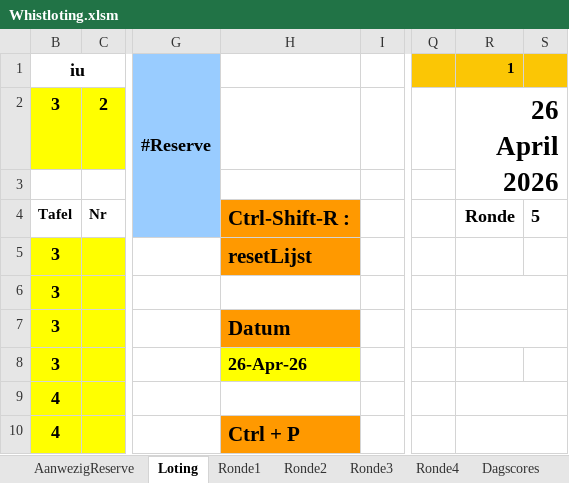
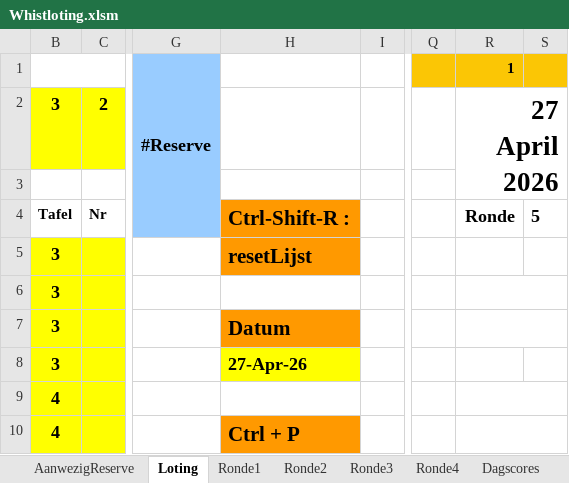
Before and after one commit to pat-cpu/klassement, an Excel workbook: Whistloting.xlsm, sheet Loting, drawn as a sheet; only a part is shown, gaps mark what is left out; values as stored, in another font and other column widths than the file's, no borders; charts and pictures and conditional formats not drawn; the diff names each change by its address in the sheet, - before the commit and + after, or states it on an @@ line.

```diff
--- a/Whistloting.xlsm (sheet Loting)
+++ b/Whistloting.xlsm (sheet Loting)
-B1: iu
+B1: (empty)
-R2: 26 April 2026
+R2: 27 April 2026
-H8: 26-Apr-26
+H8: 27-Apr-26
```
Also changed, not shown: sheet samen, sheet Ronde2, sheet Ronde3, sheet TotaleScores, sheet Ronde1, sheet Blad2, 2 more sheets, formulas that keep their value, hidden cells, 2 other files.
